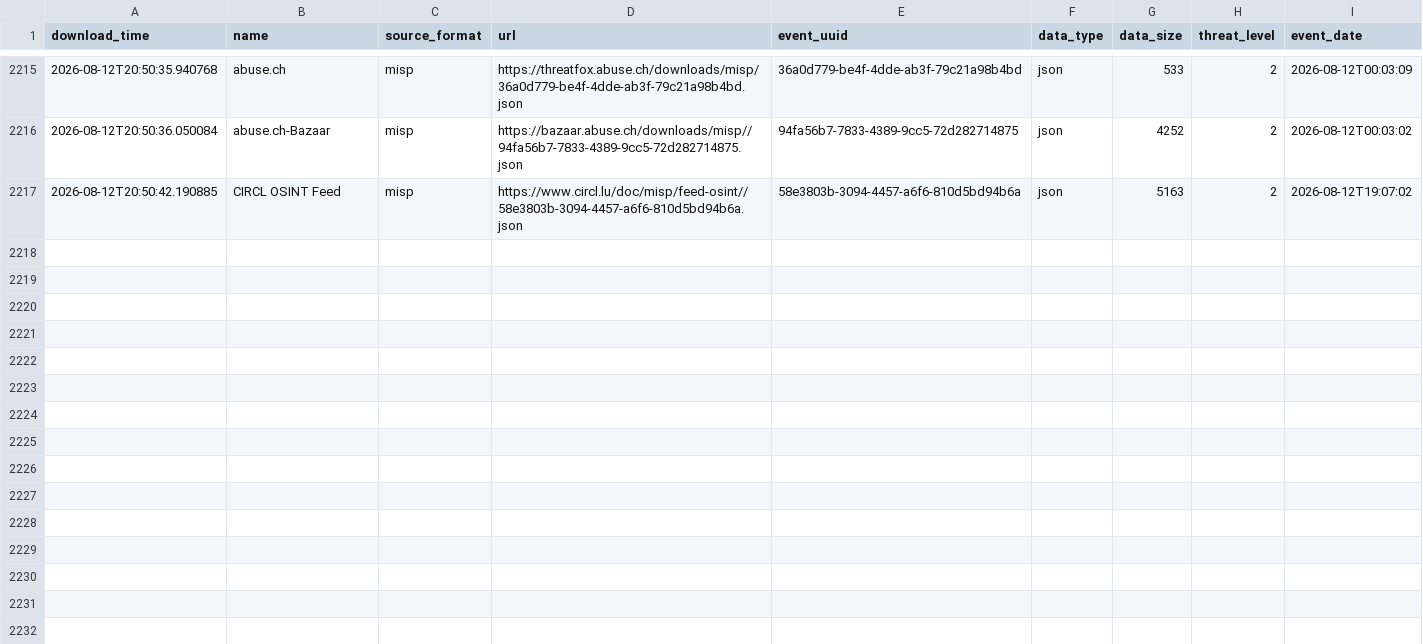
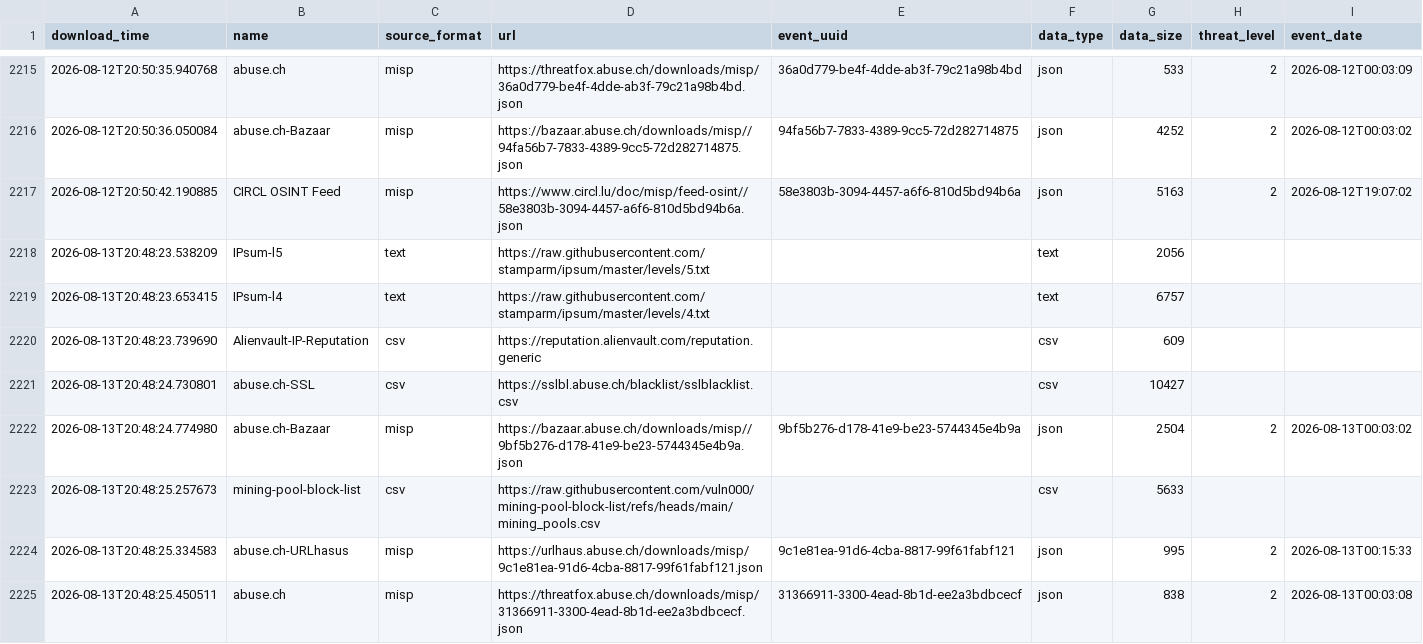
Before and after one commit to vuln000/FinalThreatFeed, a CSV file: output/describe_file.csv, drawn as a sheet; only a part is shown, gaps mark what is left out; the diff names each change by its address in the sheet, - before the commit and + after, or states it on an @@ line.

```diff
--- a/output/describe_file.csv
+++ b/output/describe_file.csv
+row 2218: 2026-08-13T20:48:23.538209 | IPsum-l5 | text | https://raw.githubusercontent.com/stamparm/ipsum/master/levels/5.txt |  | text | 2056
+row 2219: 2026-08-13T20:48:23.653415 | IPsum-l4 | text | https://raw.githubusercontent.com/stamparm/ipsum/master/levels/4.txt |  | text | 6757
+row 2220: 2026-08-13T20:48:23.739690 | Alienvault-IP-Reputation | csv | https://reputation.alienvault.com/reputation.generic |  | csv | 609
+row 2221: 2026-08-13T20:48:24.730801 | abuse.ch-SSL | csv | https://sslbl.abuse.ch/blacklist/sslblacklist.csv |  | csv | 10427
+row 2222: 2026-08-13T20:48:24.774980 | abuse.ch-Bazaar | misp | https://bazaar.abuse.ch/downloads/misp//9bf5b276-d178-41e9-be23-5744345e4b9a.json | 9bf5b276-d178-41e9-be23-5744345e4b9a | json | 2504 | 2 | 2026-08-13T00:03:02
+row 2223: 2026-08-13T20:48:25.257673 | mining-pool-block-list | csv | https://raw.githubusercontent.com/vuln000/mining-pool-block-list/refs/heads/main/mining_pools.csv |  | csv | 5633
+row 2224: 2026-08-13T20:48:25.334583 | abuse.ch-URLhasus | misp | https://urlhaus.abuse.ch/downloads/misp/9c1e81ea-91d6-4cba-8817-99f61fabf121.json | 9c1e81ea-91d6-4cba-8817-99f61fabf121 | json | 995 | 2 | 2026-08-13T00:15:33
+row 2225: 2026-08-13T20:48:25.450511 | abuse.ch | misp | https://threatfox.abuse.ch/downloads/misp/31366911-3300-4ead-8b1d-ee2a3bdbcecf.json | 31366911-3300-4ead-8b1d-ee2a3bdbcecf | json | 838 | 2 | 2026-08-13T00:03:08
```
Also changed, not shown: 1 other file.
